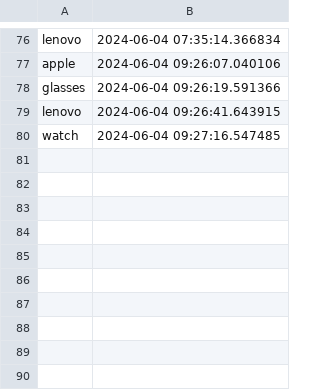
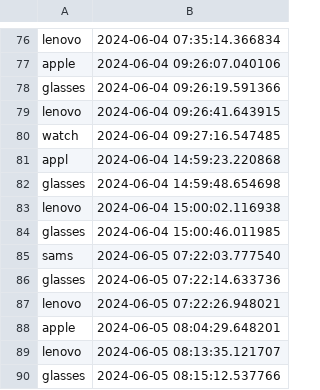
Before and after one commit to flyfir248/recommendationstest3, a CSV file: search_queries.csv, drawn as a sheet; only a part is shown, gaps mark what is left out; the diff names each change by its address in the sheet, - before the commit and + after, or states it on an @@ line.

```diff
--- a/search_queries.csv
+++ b/search_queries.csv
+row 81: appl | 2024-06-04 14:59:23.220868
+row 82: glasses | 2024-06-04 14:59:48.654698
+row 83: lenovo | 2024-06-04 15:00:02.116938
+row 84: glasses | 2024-06-04 15:00:46.011985
+row 85: sams | 2024-06-05 07:22:03.777540
+row 86: glasses | 2024-06-05 07:22:14.633736
+row 87: lenovo | 2024-06-05 07:22:26.948021
+row 88: apple | 2024-06-05 08:04:29.648201
+row 89: lenovo | 2024-06-05 08:13:35.121707
+row 90: glasses | 2024-06-05 08:15:12.537766
```
Also changed, not shown: 4 other files.
